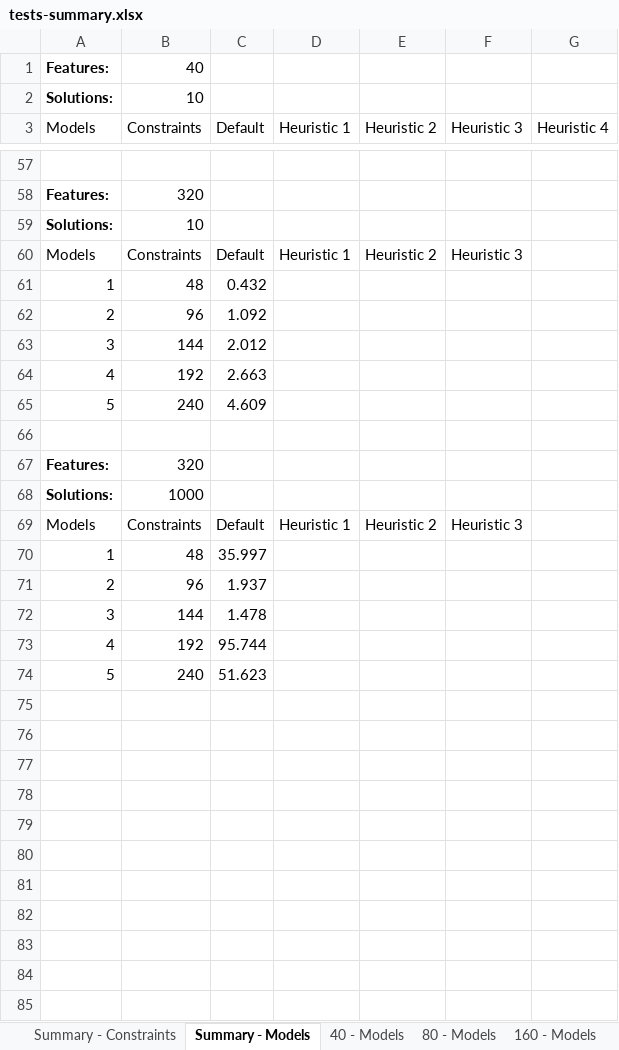
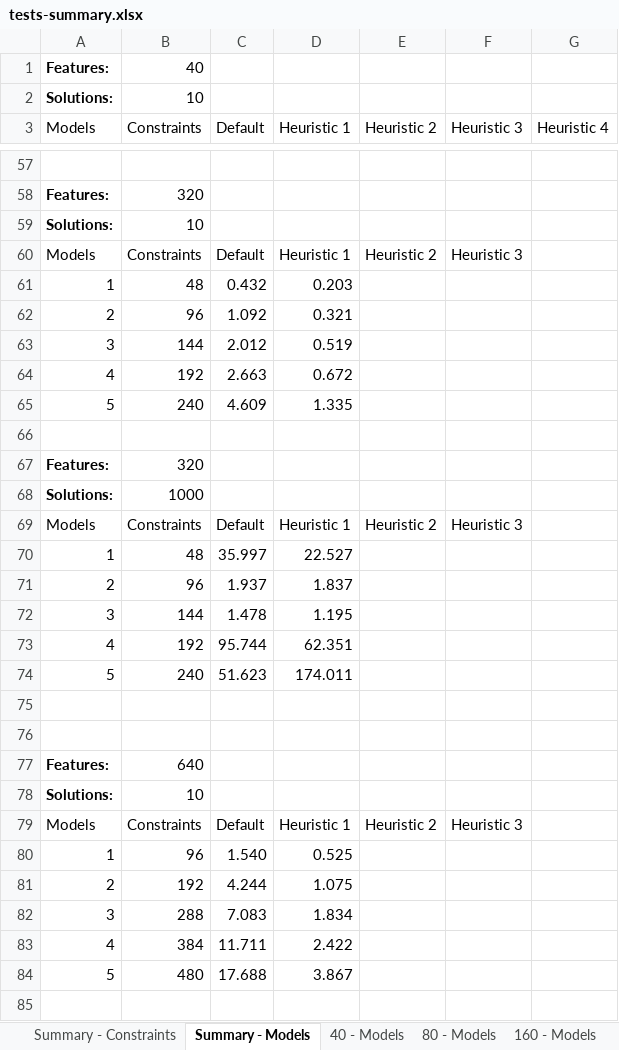
Before and after one commit to CoCoResearch/CSPEncoding, an Excel workbook: docs/testsFSG/tests-summary.xlsx, sheet Summary - Models, drawn as a sheet; only a part is shown, gaps mark what is left out; values as stored, in another font and other column widths than the file's, no borders; charts and pictures and table styles not drawn; the diff covers the shown part only; the diff names each change by its address in the sheet, - before the commit and + after, or states it on an @@ line.

Commit message:
Updating tests summary for Heuristic 1 + 320.

```diff
--- a/docs/testsFSG/tests-summary.xlsx (sheet Summary - Models)
+++ b/docs/testsFSG/tests-summary.xlsx (sheet Summary - Models)
-D61 (Heuristic 1): (empty)
+D61 (Heuristic 1): 0.203
-D62 (Heuristic 1): (empty)
+D62 (Heuristic 1): 0.321
-D63 (Heuristic 1): (empty)
+D63 (Heuristic 1): 0.519
-D64 (Heuristic 1): (empty)
+D64 (Heuristic 1): 0.672
-D65 (Heuristic 1): (empty)
+D65 (Heuristic 1): 1.335
-D70 (Heuristic 1): (empty)
+D70 (Heuristic 1): 22.527
-D71 (Heuristic 1): (empty)
+D71 (Heuristic 1): 1.837
-D72 (Heuristic 1): (empty)
+D72 (Heuristic 1): 1.195
-D73 (Heuristic 1): (empty)
+D73 (Heuristic 1): 62.351
-D74 (Heuristic 1): (empty)
+D74 (Heuristic 1): 174.011
+row 75: (empty)
+row 76: (empty)
+row 77: Features: | 640
+row 78: Solutions: | 10
+row 79: Models | Constraints | Default | Heuristic 1 | Heuristic 2 | Heuristic 3
+row 80: 1 | 96 | 1.540 | 0.525
+row 81: 2 | 192 | 4.244 | 1.075
+row 82: 3 | 288 | 7.083 | 1.834
+row 83: 4 | 384 | 11.711 | 2.422
+row 84: 5 | 480 | 17.688 | 3.867
+row 85: (empty)
```
Also changed, not shown: 8 added rows elsewhere in this sheet, sheet 640 - Models, sheet 320 - Models, sheet Summary - Constraints, formulas that keep their value, charts or pictures.
